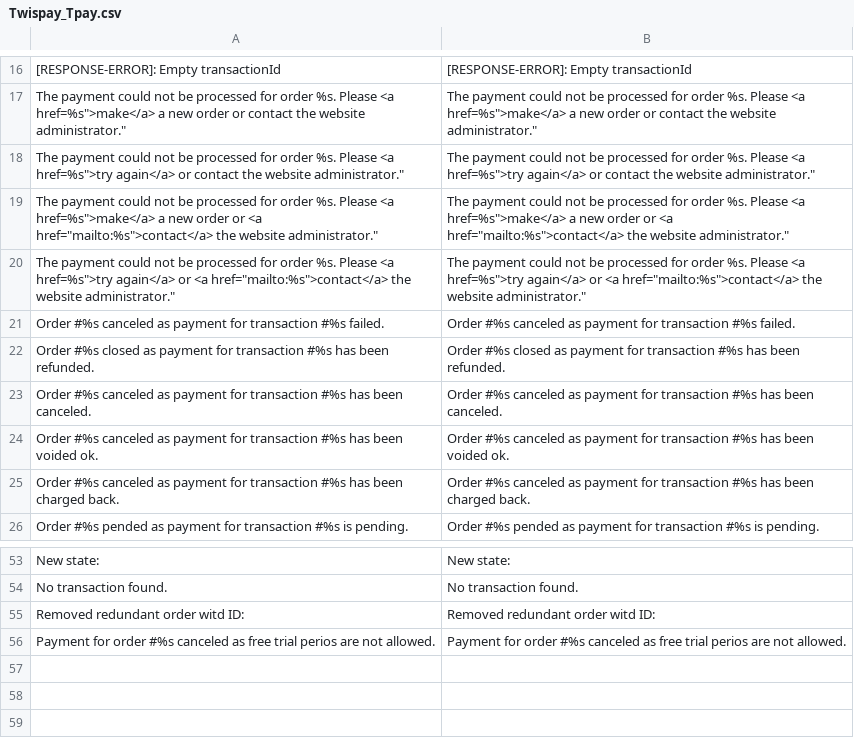
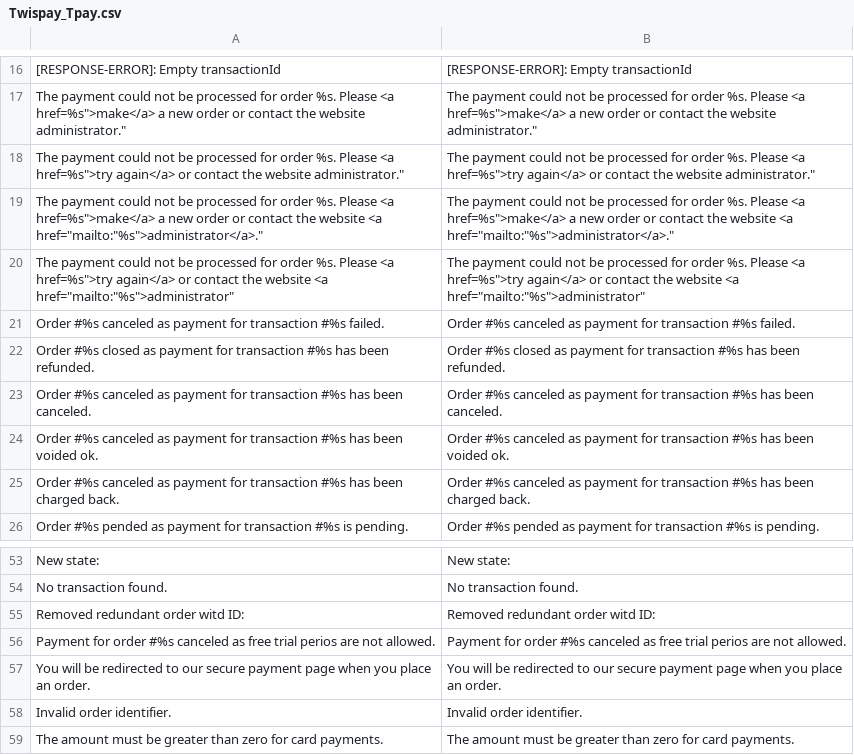
Before and after one commit to Twispay/magento1.x, a CSV file: app/locale/en_US/Twispay_Tpay.csv, drawn as a sheet; only a part is shown, gaps mark what is left out.

Commit message:
Improved the 'form' template. Personalized the orders identifier to make it more framework specific. Ensured that the "orderId" sent inside the request payment is always unique. Updated the readme file. Fixed the display of the administrator email address in case of payment failure. Added check that excludes orders with the amount below or equal to zero.

```diff
--- a/app/locale/en_US/Twispay_Tpay.csv
+++ b/app/locale/en_US/Twispay_Tpay.csv
@@ -18,4 +18,4 @@
 " The payment could not be processed for order %s. Please <a href="%s">try again</a> or contact the website administrator."," The payment could not be processed for order %s. Please <a href="%s">try again</a> or contact the website administrator."
-" The payment could not be processed for order %s. Please <a href="%s">make</a> a new order or <a href="mailto:%s">contact</a> the website administrator."," The payment could not be processed for order %s. Please <a href="%s">make</a> a new order or <a href="mailto:%s">contact</a> the website administrator."
-" The payment could not be processed for order %s. Please <a href="%s">try again</a> or <a href="mailto:%s">contact</a> the website administrator."," The payment could not be processed for order %s. Please <a href="%s">try again</a> or <a href="mailto:%s">contact</a> the website administrator."
+" The payment could not be processed for order %s. Please <a href="%s">make</a> a new order or contact the website <a href="mailto:"%s">administrator</a>."," The payment could not be processed for order %s. Please <a href="%s">make</a> a new order or contact the website <a href="mailto:"%s">administrator</a>."
+" The payment could not be processed for order %s. Please <a href="%s">try again</a> or contact the website <a href="mailto:"%s">administrator"," The payment could not be processed for order %s. Please <a href="%s">try again</a> or contact the website <a href="mailto:"%s">administrator"
 " Order #%s canceled as payment for transaction #%s failed."," Order #%s canceled as payment for transaction #%s failed."
@@ -56 +56,4 @@
 " Payment for order #%s canceled as free trial perios are not allowed."," Payment for order #%s canceled as free trial perios are not allowed."
+"You will be redirected to our secure payment page when you place an order.","You will be redirected to our secure payment page when you place an order."
+" Invalid order identifier."," Invalid order identifier."
+" The amount must be greater than zero for card payments."," The amount must be greater than zero for card payments."
```
Also changed, not shown: 10 other files.
